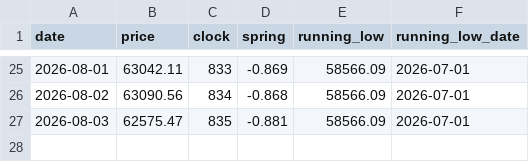
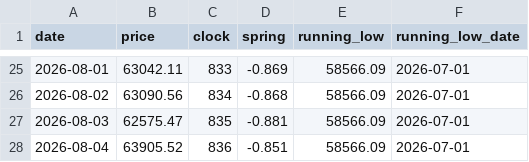
Before and after one commit to JaeHeat/bitcoin-daily-site, a CSV file: cycle/predictions_log.csv, drawn as a sheet; only a part is shown, gaps mark what is left out; the diff names each change by its address in the sheet, - before the commit and + after, or states it on an @@ line.

Commit message:
cycle: refresh clock data + log 2026-08-04

```diff
--- a/cycle/predictions_log.csv
+++ b/cycle/predictions_log.csv
+row 28: 2026-08-04 | 63905.52 | 836 | -0.851 | 58566.09 | 2026-07-01
```
Also changed, not shown: 1 other file.
